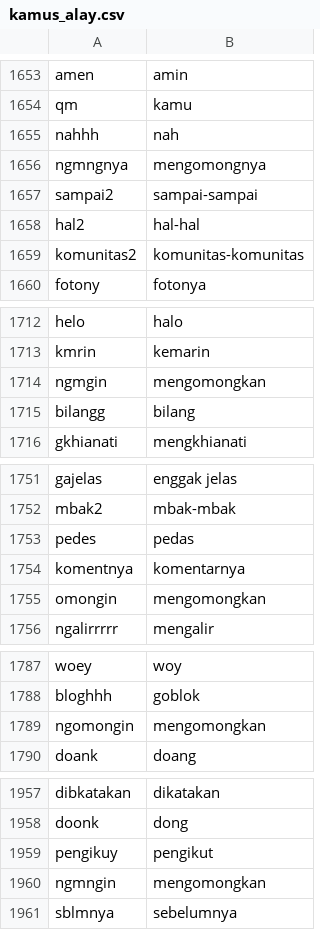
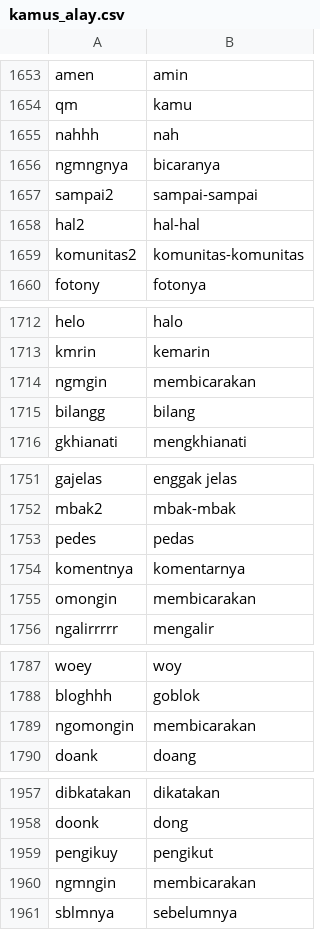
Before and after one commit to mkom23/mkom23-repo-sentiment, a CSV file: kamus_alay.csv, drawn as a sheet; only a part is shown, gaps mark what is left out; the diff covers the shown part only.

```diff
--- a/kamus_alay.csv
+++ b/kamus_alay.csv
@@ -1655,3 +1655,3 @@ qm,kamu
 nahhh,nah
-ngmngnya,mengomongnya
+ngmngnya,bicaranya
 sampai2,sampai-sampai
@@ -1713,3 +1713,3 @@ helo,halo
 kmrin,kemarin
-ngmgin,mengomongkan
+ngmgin,membicarakan
 bilangg,bilang
@@ -1754,3 +1754,3 @@ pedes,pedas
 komentnya,komentarnya
-omongin,mengomongkan
+omongin,membicarakan
 ngalirrrrr,mengalir
@@ -1788,3 +1788,3 @@ woey,woy
 bloghhh,goblok
-ngomongin,mengomongkan
+ngomongin,membicarakan
 doank,doang
@@ -1959,3 +1959,3 @@ doonk,dong
 pengikuy,pengikut
-ngmngin,mengomongkan
+ngmngin,membicarakan
 sblmnya,sebelumnya
```
Also changed, not shown: 3 added rows and 9 edited cells elsewhere in this file.
